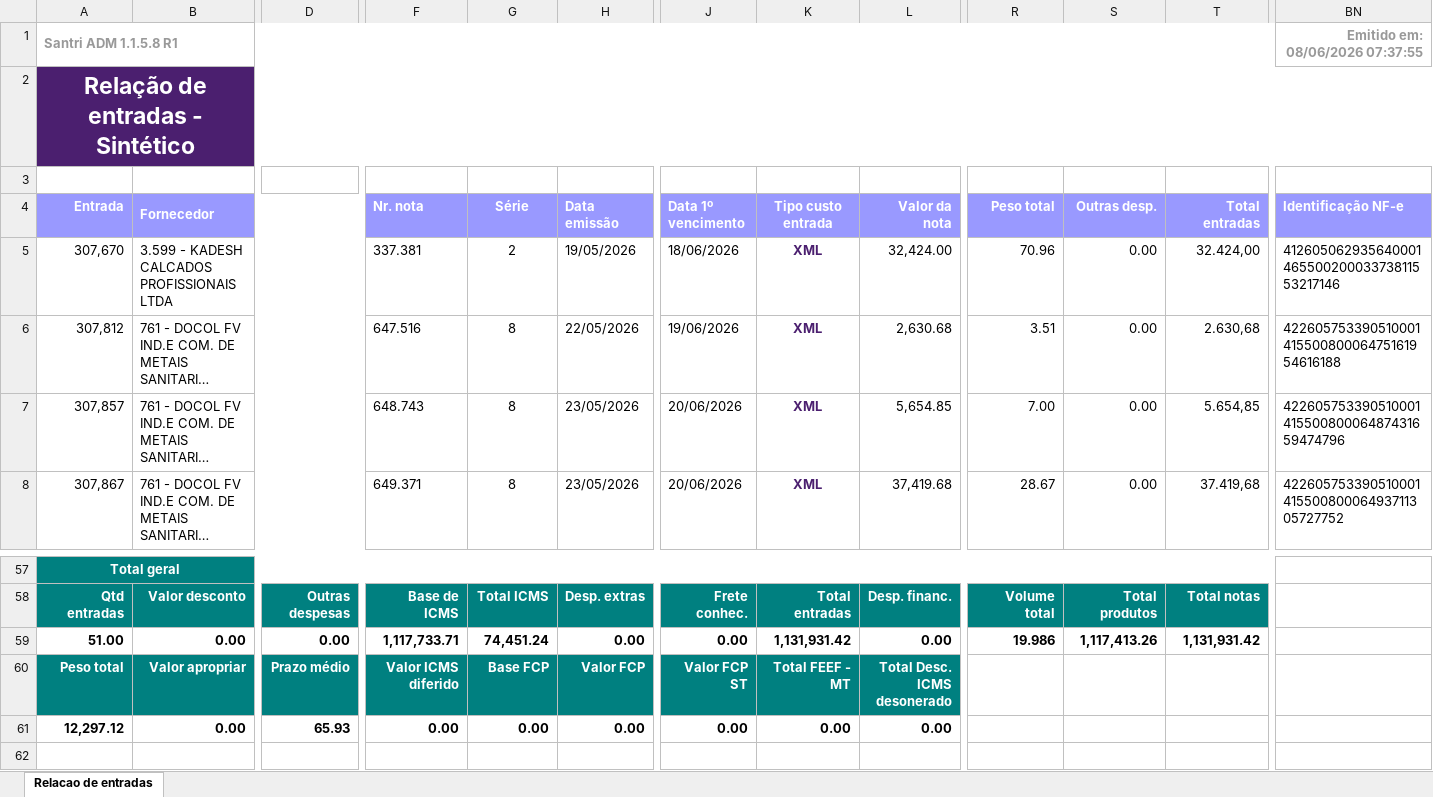
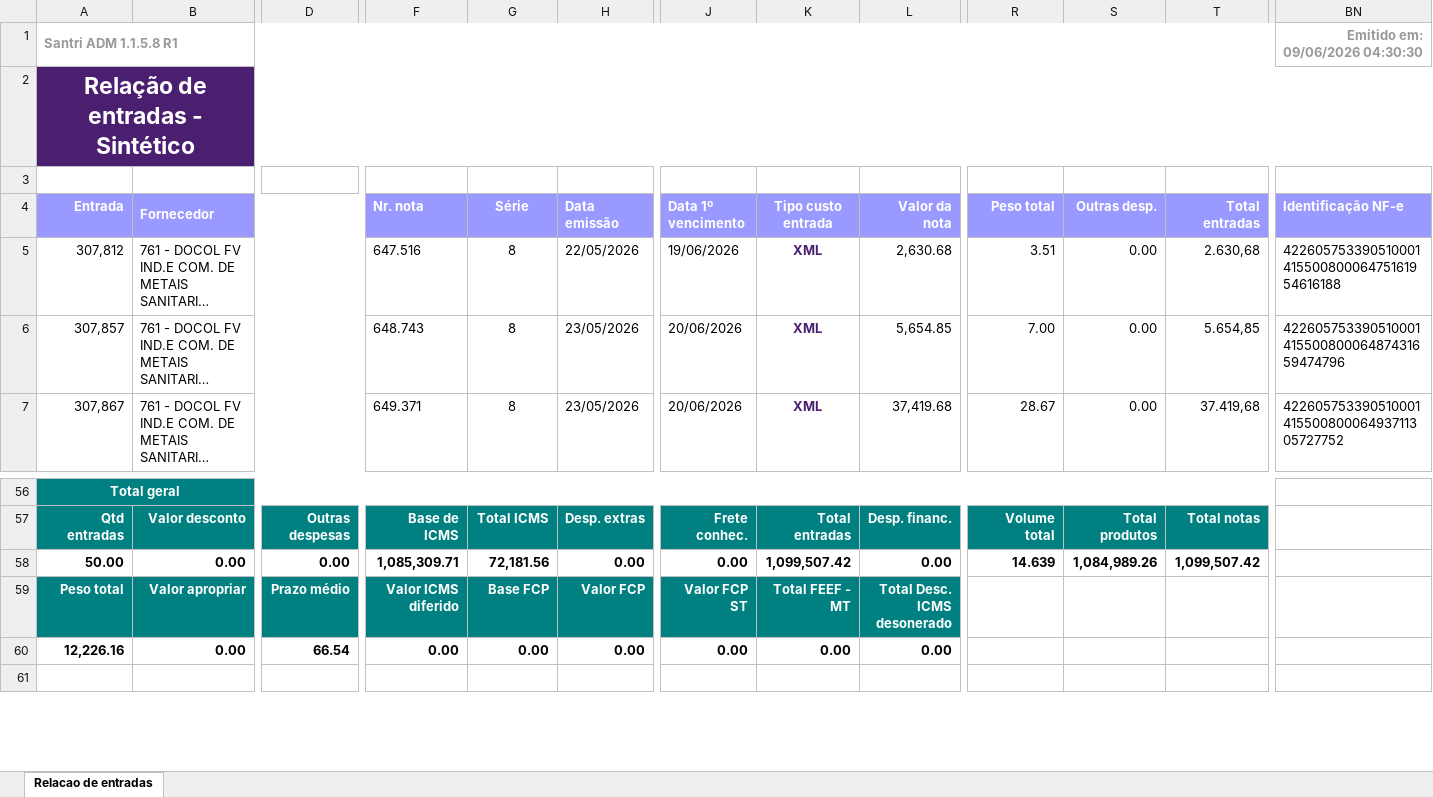
Before and after one commit to ShuuraBr/AGENDAMENTO, an Excel workbook: tratando_tabelas/ac_coelho/entradas_ac_coelho.xlsx, sheet Relacao de entradas, drawn as a sheet; only a part is shown, gaps mark what is left out; long unchanged cells end in …; values as stored, in another font and other column widths than the file's, no borders; removed rows and columns are numbered as before the commit, all else as after; rows hold the shown columns only; the diff names each change by its address in the sheet, - before the commit and + after, or states it on an @@ line.

```diff
--- a/tratando_tabelas/ac_coelho/entradas_ac_coelho.xlsx (sheet Relacao de entradas)
+++ b/tratando_tabelas/ac_coelho/entradas_ac_coelho.xlsx (sheet Relacao de entradas)
-BN1 (Identificação NF-e): Emitido em: 08/06/2026 07:37:55
+BN1 (Identificação NF-e): Emitido em: 09/06/2026 04:30:30
-row 5: 307,670 | 3.599 - KADESH CALCADOS PROFISSIONAIS LTDA |  | 337.381 | 2 | 19/05/2026 | 18/06/2026 | XML | 32,424.00 | 70.96 | 0.00 | 32.424,00 | 41260506293564000146550020003373811553217146
-A58 (Entrada): 51.00
+A58 (Entrada): 50.00
-F58 (Nr. nota): 1,117,733.71
+F58 (Nr. nota): 1,085,309.71
-G58 (Série): 74,451.24
+G58 (Série): 72,181.56
-K58 (Tipo custo entrada): 1,131,931.42
+K58 (Tipo custo entrada): 1,099,507.42
-R58 (Peso total): 19.986
+R58 (Peso total): 14.639
-S58 (Outras desp.): 1,117,413.26
+S58 (Outras desp.): 1,084,989.26
-T58 (Total entradas): 1,131,931.42
+T58 (Total entradas): 1,099,507.42
-A60 (Entrada): 12,297.12
+A60 (Entrada): 12,226.16
-D60: 65.93
+D60: 66.54
```
Also changed, not shown: backend/uploads/importacao-relatorio/entradas_lojas.xlsx, tratando_tabelas/finitura/entradas_finitura.xlsx, 6 other files.
